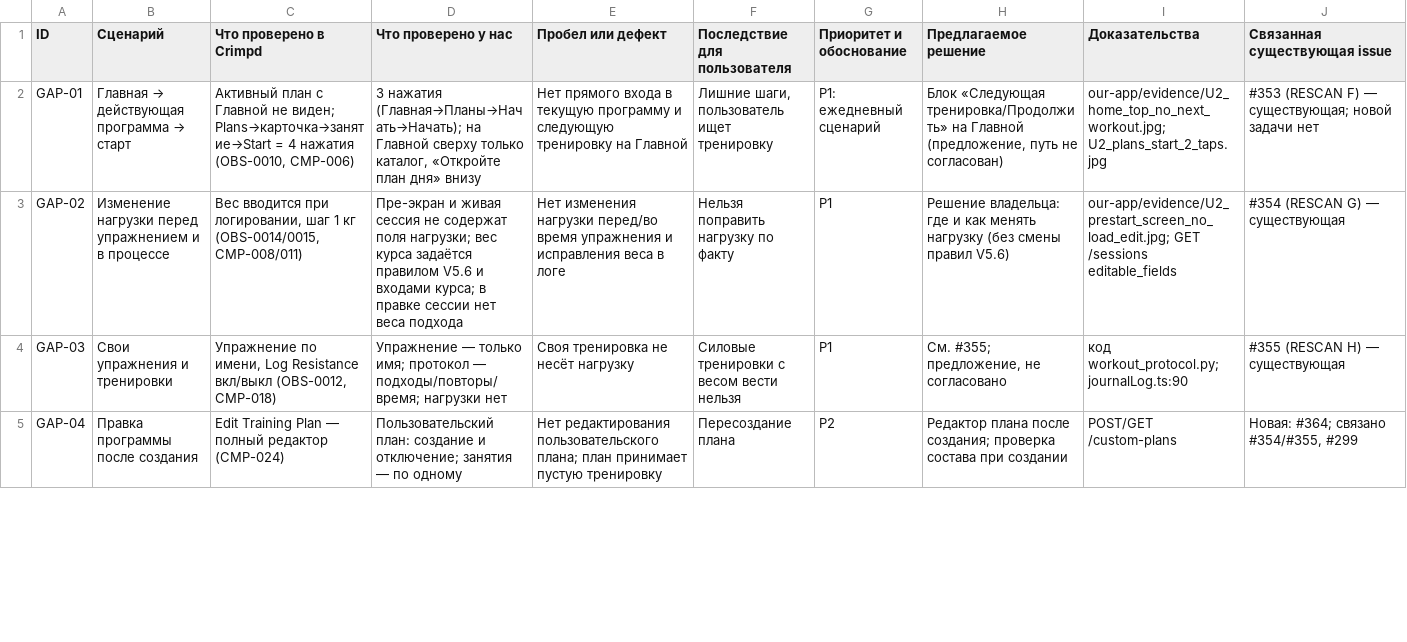
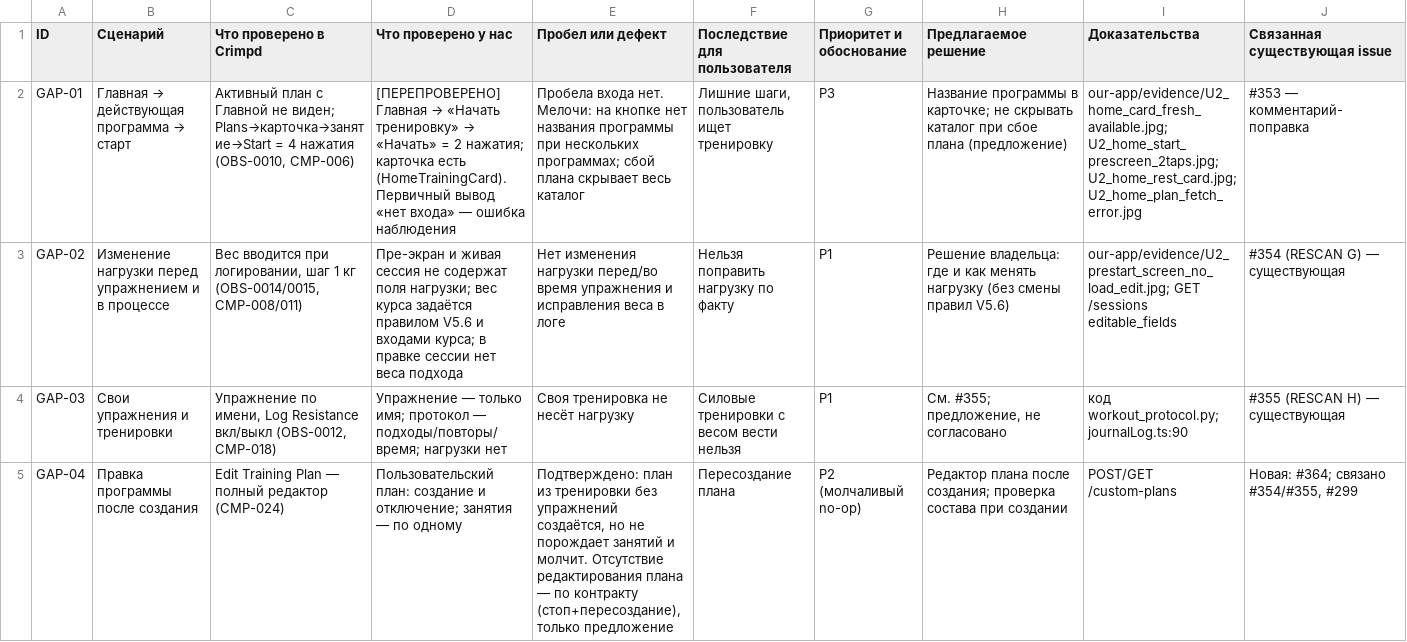
Before and after one commit to bimoool/pullup-trainer-bot, a CSV file: docs/research/crimpd-rescan-20261021/feature-gap-backlog.csv, drawn as a sheet; only a part is shown; the diff covers the shown part only; the diff names each change by its address in the sheet, - before the commit and + after, or states it on an @@ line.

```diff
--- a/docs/research/crimpd-rescan-20261021/feature-gap-backlog.csv
+++ b/docs/research/crimpd-rescan-20261021/feature-gap-backlog.csv
@@ D2 (Что проверено у нас): 3 нажатия (Главная→Планы→Начать→Начать); на Главной сверху только каталог, «Откройте план дня» внизу → [ПЕРЕПРОВЕРЕНО] Главная → «Начать тренировку» → «Начать» = 2 нажатия; карточка есть (HomeTrainingCard). Первичный вывод «нет входа» — ошибка наблюдения @@
-E2 (Пробел или дефект): Нет прямого входа в текущую программу и следующую тренировку на Главной
+E2 (Пробел или дефект): Пробела входа нет. Мелочи: на кнопке нет названия программы при нескольких программах; сбой плана скрывает весь каталог
-G2 (Приоритет и обоснование): P1: ежедневный сценарий
+G2 (Приоритет и обоснование): P3
-H2 (Предлагаемое решение): Блок «Следующая тренировка/Продолжить» на Главной (предложение, путь не согласован)
+H2 (Предлагаемое решение): Название программы в карточке; не скрывать каталог при сбое плана (предложение)
-I2 (Доказательства): our-app/evidence/U2_home_top_no_next_workout.jpg; U2_plans_start_2_taps.jpg
+I2 (Доказательства): our-app/evidence/U2_home_card_fresh_available.jpg; U2_home_start_prescreen_2taps.jpg; U2_home_rest_card.jpg; U2_home_plan_fetch_error.jpg
-J2 (Связанная существующая issue): #353 (RESCAN F) — существующая; новой задачи нет
+J2 (Связанная существующая issue): #353 — комментарий-поправка
-E5 (Пробел или дефект): Нет редактирования пользовательского плана; план принимает пустую тренировку
+E5 (Пробел или дефект): Подтверждено: план из тренировки без упражнений создаётся, но не порождает занятий и молчит. Отсутствие редактирования плана — по контракту (стоп+пересоздание), только предложение
-G5 (Приоритет и обоснование): P2
+G5 (Приоритет и обоснование): P2 (молчаливый no-op)
```
Also changed, not shown: 7 edited cells elsewhere in this file, 12 other files.
